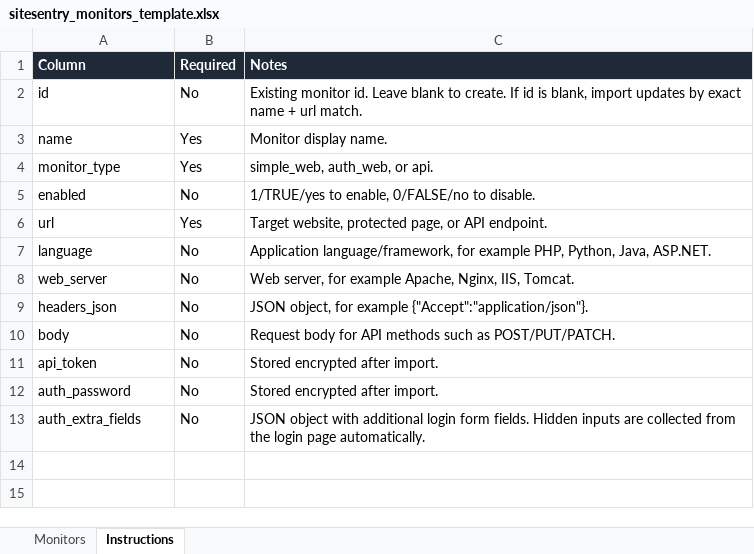
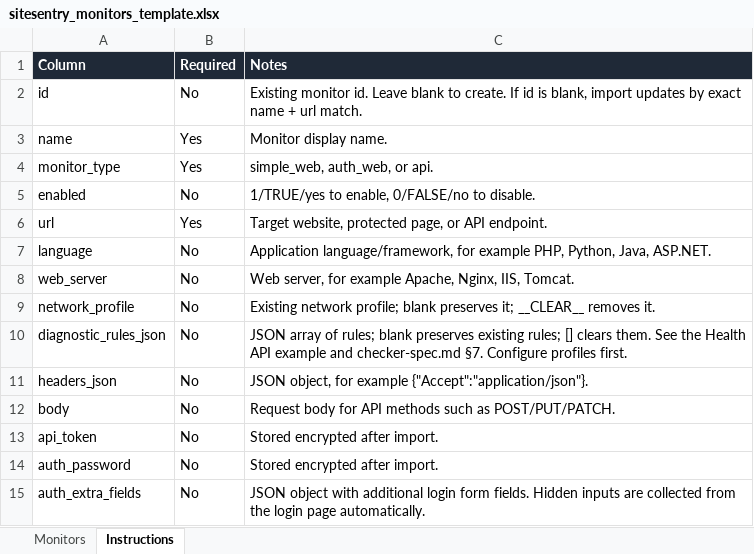
Before and after one commit to binhnt149/WebChecker, an Excel workbook: templates/sitesentry_monitors_template.xlsx, sheet Instructions, drawn as a sheet; values as stored, in another font and other column widths than the file's, no borders; the diff names each change by its address in the sheet, - before the commit and + after, or states it on an @@ line.

```diff
--- a/templates/sitesentry_monitors_template.xlsx (sheet Instructions)
+++ b/templates/sitesentry_monitors_template.xlsx (sheet Instructions)
+row 9: network_profile | No | Existing network profile; blank preserves it; __CLEAR__ removes it.
+row 10: diagnostic_rules_json | No | JSON array of rules; blank preserves existing rules; [] clears them. See the Health API example and checker-spec.md §7. Configure profiles first.
```
Also changed, not shown: sheet Monitors, templates/sitesentry_report_template.xlsx, 31 other files.
